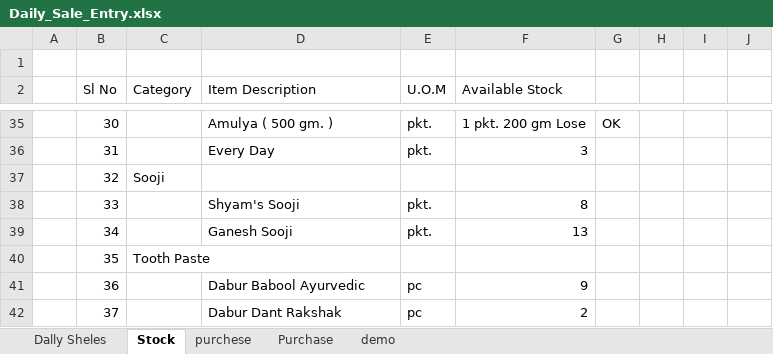
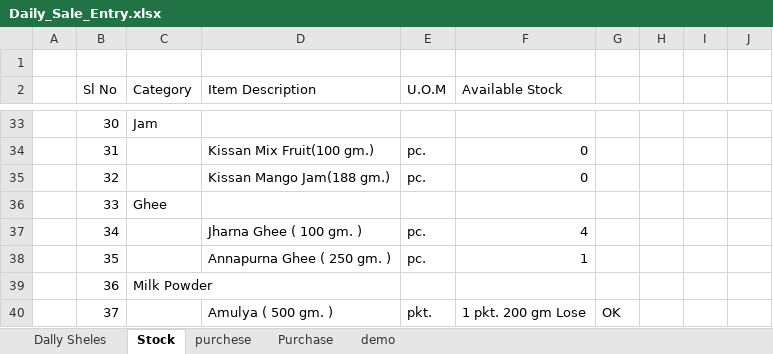
Before and after one commit to snbd450/groongit, an Excel workbook: Daily_Sale_Entry.xlsx, sheet Stock, drawn as a sheet; only a part is shown, gaps mark what is left out; values as stored, in another font and other column widths than the file's, no cell formats; addresses are those after the commit; the diff covers the shown part only; the diff names each change by its address in the sheet, - before the commit and + after, or states it on an @@ line.

```diff
--- a/Daily_Sale_Entry.xlsx (sheet Stock)
+++ b/Daily_Sale_Entry.xlsx (sheet Stock)
-C33 (Category): (empty)
+C33 (Category): Jam
-D33 (Item Description): Amulya ( 500 gm. )
+D33 (Item Description): (empty)
-E33 (U.O.M): pkt.
+E33 (U.O.M): (empty)
-F33 (Available Stock): 1 pkt. 200 gm Lose
+F33 (Available Stock): (empty)
-G33: OK
+G33: (empty)
-D34 (Item Description): Every Day
+D34 (Item Description): Kissan Mix Fruit(100 gm.)
-E34 (U.O.M): pkt.
+E34 (U.O.M): pc.
-F34 (Available Stock): 3
+F34 (Available Stock): 0
-C35 (Category): Sooji
+C35 (Category): (empty)
-D35 (Item Description): (empty)
+D35 (Item Description): Kissan Mango Jam(188 gm.)
-E35 (U.O.M): (empty)
+E35 (U.O.M): pc.
-F35 (Available Stock): (empty)
+F35 (Available Stock): 0
-C36 (Category): (empty)
+C36 (Category): Ghee
-D36 (Item Description): Shyam's Sooji
+D36 (Item Description): (empty)
-E36 (U.O.M): pkt.
+E36 (U.O.M): (empty)
-F36 (Available Stock): 8
+F36 (Available Stock): (empty)
-D37 (Item Description): Ganesh Sooji
+D37 (Item Description): Jharna Ghee ( 100 gm. )
-E37 (U.O.M): pkt.
+E37 (U.O.M): pc.
-F37 (Available Stock): 13
+F37 (Available Stock): 4
-C38 (Category): Tooth Paste
+C38 (Category): (empty)
-D38 (Item Description): (empty)
+D38 (Item Description): Annapurna Ghee ( 250 gm. )
-E38 (U.O.M): (empty)
+E38 (U.O.M): pc.
-F38 (Available Stock): (empty)
+F38 (Available Stock): 1
-C39 (Category): (empty)
+C39 (Category): Milk Powder
-D39 (Item Description): Dabur Babool Ayurvedic
+D39 (Item Description): (empty)
-E39 (U.O.M): pc
+E39 (U.O.M): (empty)
-F39 (Available Stock): 9
+F39 (Available Stock): (empty)
-D40 (Item Description): Dabur Dant Rakshak
+D40 (Item Description): Amulya ( 500 gm. )
-E40 (U.O.M): pc
+E40 (U.O.M): pkt.
-F40 (Available Stock): 2
+F40 (Available Stock): 1 pkt. 200 gm Lose
-G40: (empty)
+G40: OK
```
Also changed, not shown: 31 added rows, 32 removed rows and 736 edited cells elsewhere in this sheet, sheet demo, sheet Dally Sheles, cell formats, Gro-On.xlsx, 1 other file.
